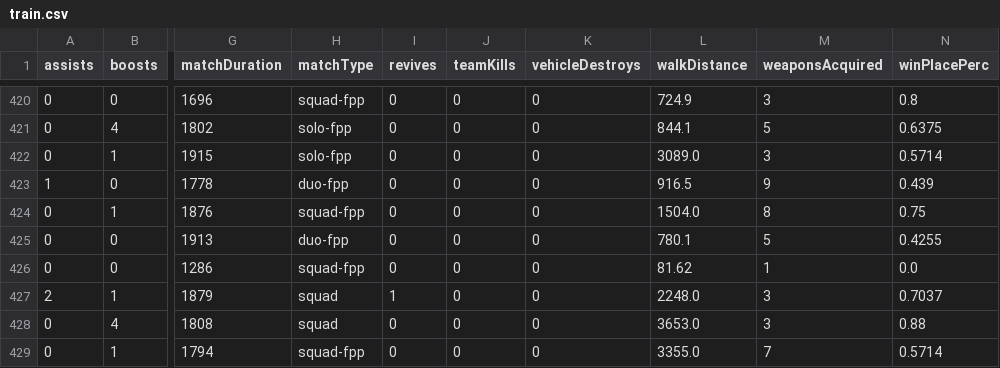
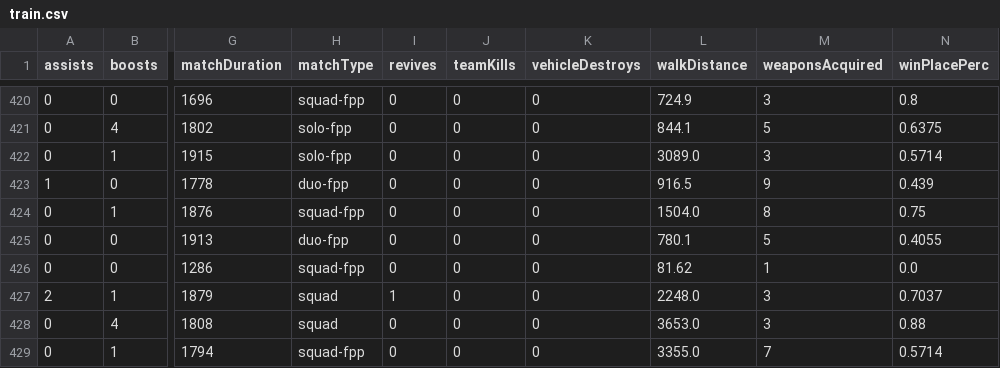
Before and after one commit to sirhashir/PUBG-mlops, a CSV file: artifacts/train.csv, drawn as a sheet; only a part is shown, gaps mark what is left out; the diff names each change by its address in the sheet, - before the commit and + after, or states it on an @@ line.

Commit message:
Updated Dataset

```diff
--- a/artifacts/train.csv
+++ b/artifacts/train.csv
-N425 (winPlacePerc): 0.4255
+N425 (winPlacePerc): 0.4055
```
